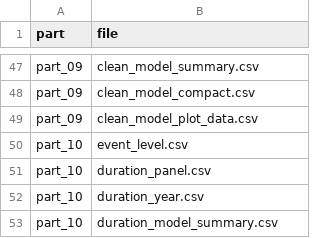
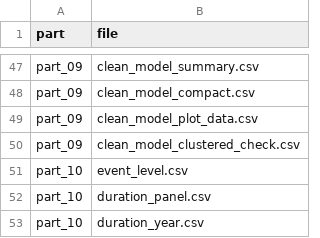
Before and after one commit to Simonwang5529/EnergyProject_dataset, a CSV file: EDA_Outage_Calculated_CSVs/manifest.csv, drawn as a sheet; only a part is shown, gaps mark what is left out; the shorter side is filled out with more unchanged rows.

```diff
--- a/EDA_Outage_Calculated_CSVs/manifest.csv
+++ b/EDA_Outage_Calculated_CSVs/manifest.csv
@@ -49,2 +49,3 @@ part_09,clean_model_compact.csv
 part_09,clean_model_plot_data.csv
+part_09,clean_model_clustered_check.csv
 part_10,event_level.csv
```
Also changed, not shown: 5 other files.
